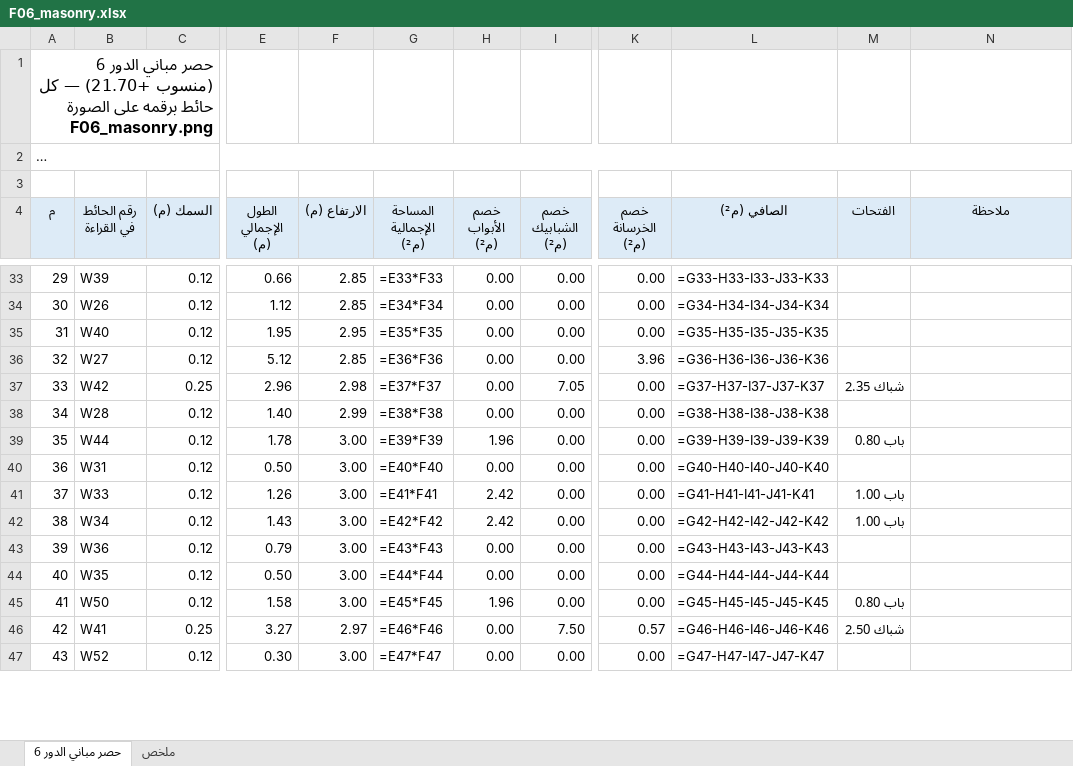
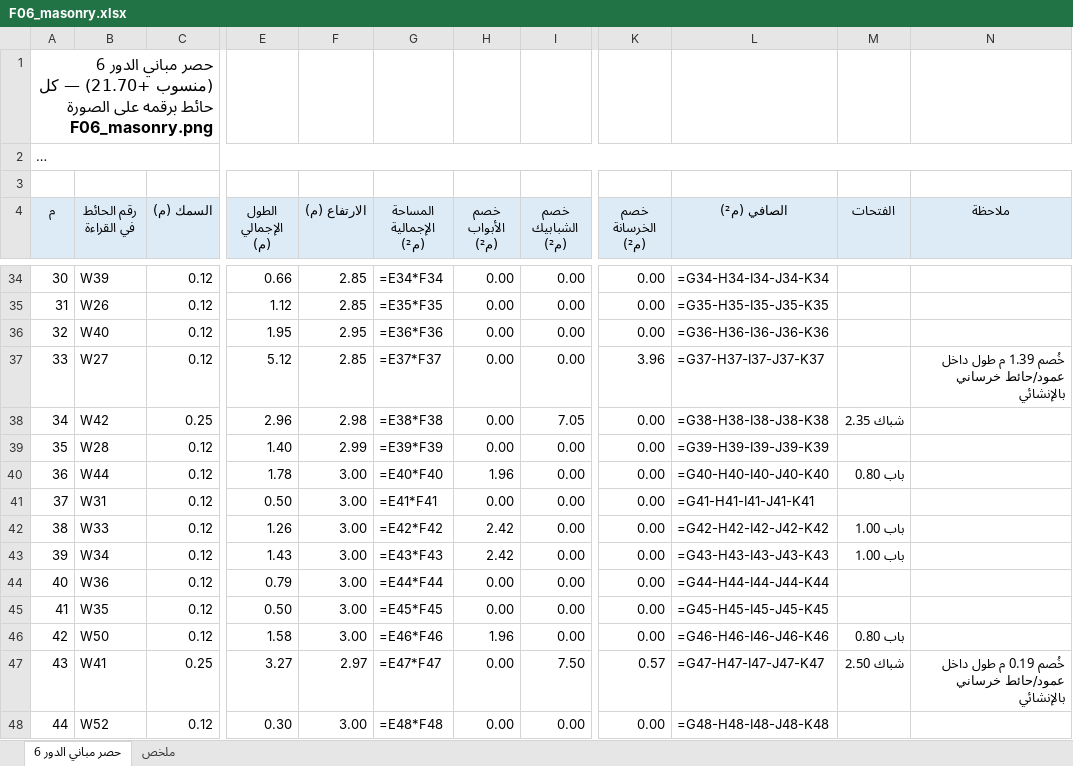
Before and after one commit to X-mors/Diwan-Mall, an Excel workbook: output/takeoff/F06_masonry.xlsx, sheet حصر مباني الدور 6, drawn as a sheet; only a part is shown, gaps mark what is left out; long unchanged cells end in …; values as stored, in another font and other column widths than the file's, no borders; formulas without a stored value are shown as written; addresses are those after the commit; the diff covers the shown part only; the diff names each change by its address in the sheet, - before the commit and + after, or states it on an @@ line.

```diff
--- a/output/takeoff/F06_masonry.xlsx (sheet حصر مباني الدور 6)
+++ b/output/takeoff/F06_masonry.xlsx (sheet حصر مباني الدور 6)
@@ column A (م) renumbered between rows 20 and 233 @@
-G34 (المساحة الإجمالية (م²)): =E33*F33
+G34 (المساحة الإجمالية (م²)): =E34*F34
-L34 (الصافي (م²)): =G33-H33-I33-J33-K33
+L34 (الصافي (م²)): =G34-H34-I34-J34-K34
-G35 (المساحة الإجمالية (م²)): =E34*F34
+G35 (المساحة الإجمالية (م²)): =E35*F35
-L35 (الصافي (م²)): =G34-H34-I34-J34-K34
+L35 (الصافي (م²)): =G35-H35-I35-J35-K35
-G36 (المساحة الإجمالية (م²)): =E35*F35
+G36 (المساحة الإجمالية (م²)): =E36*F36
-L36 (الصافي (م²)): =G35-H35-I35-J35-K35
+L36 (الصافي (م²)): =G36-H36-I36-J36-K36
-G37 (المساحة الإجمالية (م²)): =E36*F36
+G37 (المساحة الإجمالية (م²)): =E37*F37
-L37 (الصافي (م²)): =G36-H36-I36-J36-K36
+L37 (الصافي (م²)): =G37-H37-I37-J37-K37
-N37 (ملاحظة): (empty)
+N37 (ملاحظة): خُصم 1.39 م طول داخل عمود/حائط خرساني بالإنشائي
-G38 (المساحة الإجمالية (م²)): =E37*F37
+G38 (المساحة الإجمالية (م²)): =E38*F38
-L38 (الصافي (م²)): =G37-H37-I37-J37-K37
+L38 (الصافي (م²)): =G38-H38-I38-J38-K38
-G39 (المساحة الإجمالية (م²)): =E38*F38
+G39 (المساحة الإجمالية (م²)): =E39*F39
-L39 (الصافي (م²)): =G38-H38-I38-J38-K38
+L39 (الصافي (م²)): =G39-H39-I39-J39-K39
-G40 (المساحة الإجمالية (م²)): =E39*F39
+G40 (المساحة الإجمالية (م²)): =E40*F40
-L40 (الصافي (م²)): =G39-H39-I39-J39-K39
+L40 (الصافي (م²)): =G40-H40-I40-J40-K40
-G41 (المساحة الإجمالية (م²)): =E40*F40
+G41 (المساحة الإجمالية (م²)): =E41*F41
-L41 (الصافي (م²)): =G40-H40-I40-J40-K40
+L41 (الصافي (م²)): =G41-H41-I41-J41-K41
-G42 (المساحة الإجمالية (م²)): =E41*F41
+G42 (المساحة الإجمالية (م²)): =E42*F42
-L42 (الصافي (م²)): =G41-H41-I41-J41-K41
+L42 (الصافي (م²)): =G42-H42-I42-J42-K42
-G43 (المساحة الإجمالية (م²)): =E42*F42
+G43 (المساحة الإجمالية (م²)): =E43*F43
-L43 (الصافي (م²)): =G42-H42-I42-J42-K42
+L43 (الصافي (م²)): =G43-H43-I43-J43-K43
-G44 (المساحة الإجمالية (م²)): =E43*F43
+G44 (المساحة الإجمالية (م²)): =E44*F44
-L44 (الصافي (م²)): =G43-H43-I43-J43-K43
+L44 (الصافي (م²)): =G44-H44-I44-J44-K44
-G45 (المساحة الإجمالية (م²)): =E44*F44
+G45 (المساحة الإجمالية (م²)): =E45*F45
-L45 (الصافي (م²)): =G44-H44-I44-J44-K44
+L45 (الصافي (م²)): =G45-H45-I45-J45-K45
-G46 (المساحة الإجمالية (م²)): =E45*F45
+G46 (المساحة الإجمالية (م²)): =E46*F46
-L46 (الصافي (م²)): =G45-H45-I45-J45-K45
+L46 (الصافي (م²)): =G46-H46-I46-J46-K46
-G47 (المساحة الإجمالية (م²)): =E46*F46
+G47 (المساحة الإجمالية (م²)): =E47*F47
-L47 (الصافي (م²)): =G46-H46-I46-J46-K46
+L47 (الصافي (م²)): =G47-H47-I47-J47-K47
-N47 (ملاحظة): (empty)
+N47 (ملاحظة): خُصم 0.19 م طول داخل عمود/حائط خرساني بالإنشائي
-G48 (المساحة الإجمالية (م²)): =E47*F47
+G48 (المساحة الإجمالية (م²)): =E48*F48
-L48 (الصافي (م²)): =G47-H47-I47-J47-K47
+L48 (الصافي (م²)): =G48-H48-I48-J48-K48
```
Also changed, not shown: 1 added row and 413 edited cells elsewhere in this sheet, sheet ملخص, output/plan/summary.xlsx, 19 other files.
